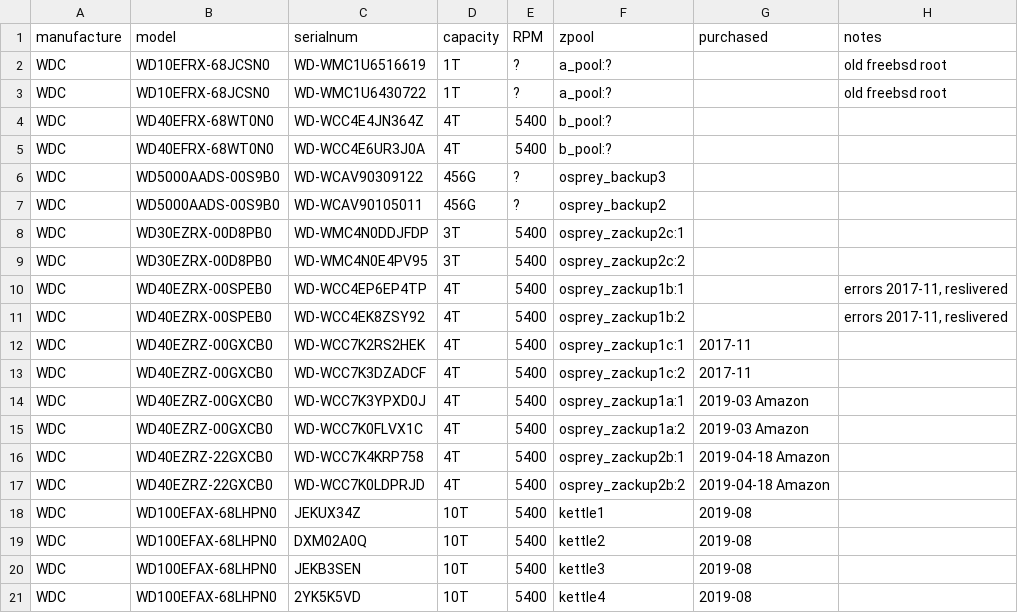
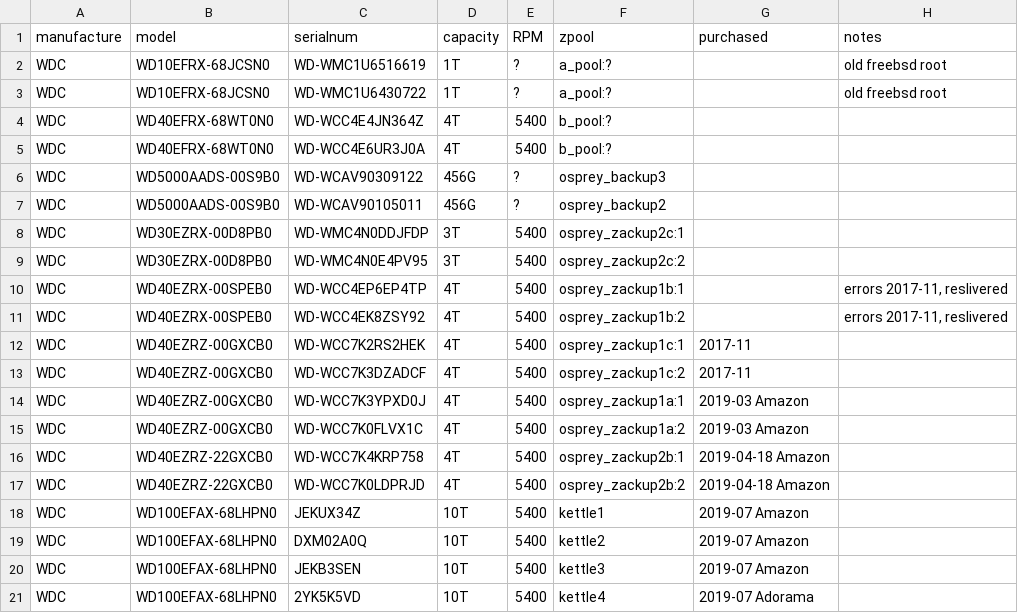
Before and after one commit to diekhans/zfs-zipper, a TSV file: doc/disk-info.tsv, drawn as a sheet.

Commit message:
disk info update

```diff
--- a/doc/disk-info.tsv
+++ b/doc/disk-info.tsv
@@ -17,5 +17,5 @@ WDC	WD40EZRZ-22GXCB0	WD-WCC7K4KRP758	4T	5400	osprey_zackup2b:1	2019-04-18 Amazon
 WDC	WD40EZRZ-22GXCB0	WD-WCC7K0LDPRJD	4T	5400	osprey_zackup2b:2	2019-04-18 Amazon	
-WDC	WD100EFAX-68LHPN0	JEKUX34Z	10T	5400	kettle1	2019-08
-WDC	WD100EFAX-68LHPN0	DXM02A0Q	10T	5400	kettle2	2019-08
-WDC	WD100EFAX-68LHPN0	JEKB3SEN	10T	5400	kettle3	2019-08
-WDC	WD100EFAX-68LHPN0	2YK5K5VD	10T	5400	kettle4	2019-08
+WDC	WD100EFAX-68LHPN0	JEKUX34Z	10T	5400	kettle1	2019-07 Amazon	
+WDC	WD100EFAX-68LHPN0	DXM02A0Q	10T	5400	kettle2	2019-07 Amazon	
+WDC	WD100EFAX-68LHPN0	JEKB3SEN	10T	5400	kettle3	2019-07 Amazon	
+WDC	WD100EFAX-68LHPN0	2YK5K5VD	10T	5400	kettle4	2019-07 Adorama	
```
Also changed, not shown: 1 other file.
